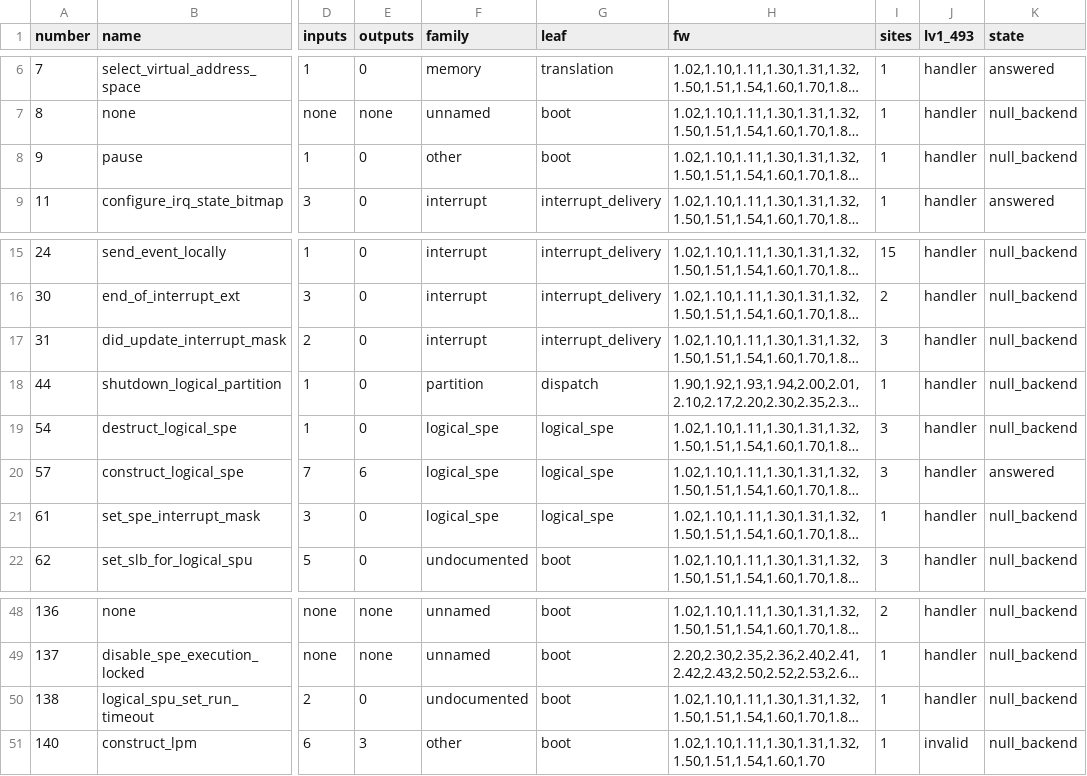
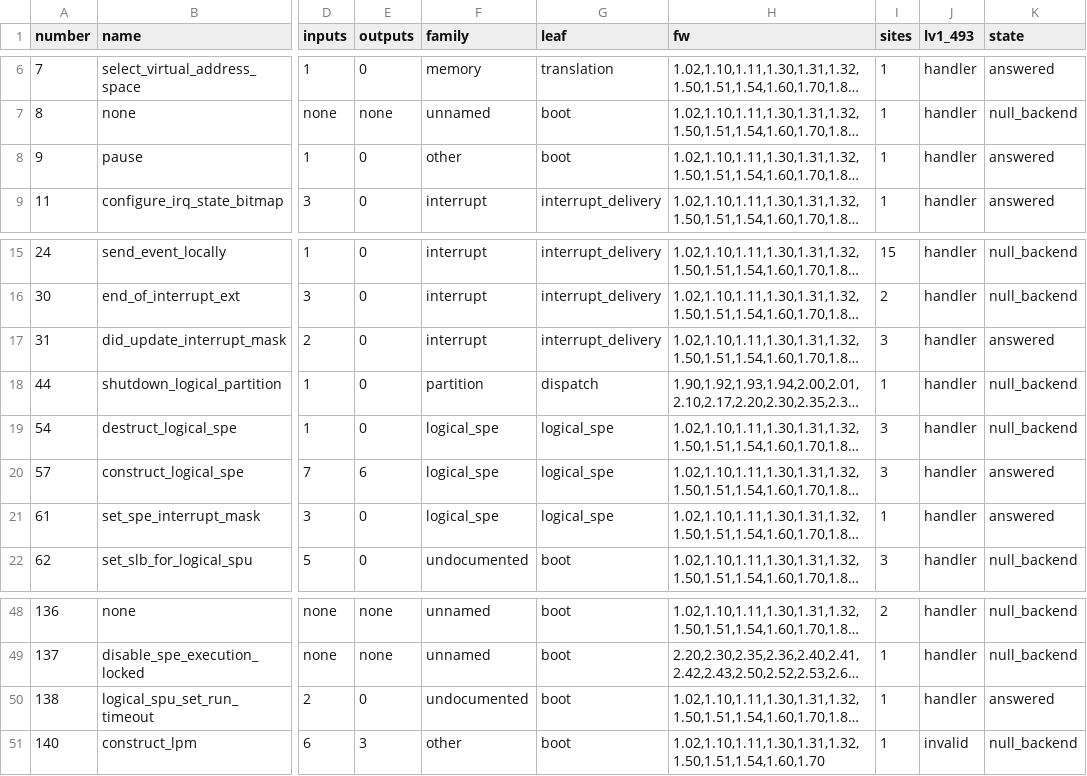
Before and after one commit to RoyalAce22/CellGov, a TSV file: docs/lv1/tables/hypercall.tsv, drawn as a sheet; only a part is shown, gaps mark what is left out; long unchanged cells end in …; the diff names each change by its address in the sheet, - before the commit and + after, or states it on an @@ line.

```diff
--- a/docs/lv1/tables/hypercall.tsv
+++ b/docs/lv1/tables/hypercall.tsv
-K8 (state): null_backend
+K8 (state): answered
-K17 (state): null_backend
+K17 (state): answered
-K21 (state): null_backend
+K21 (state): answered
-K50 (state): null_backend
+K50 (state): answered
```
Also changed, not shown: 55 other files.
